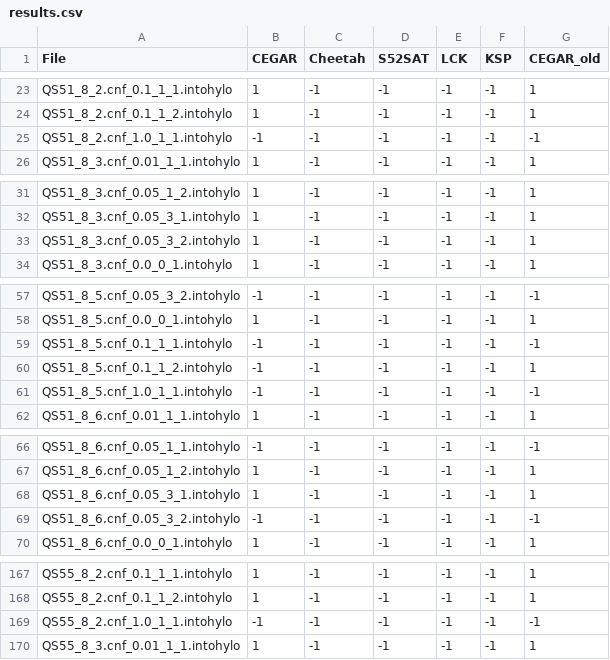
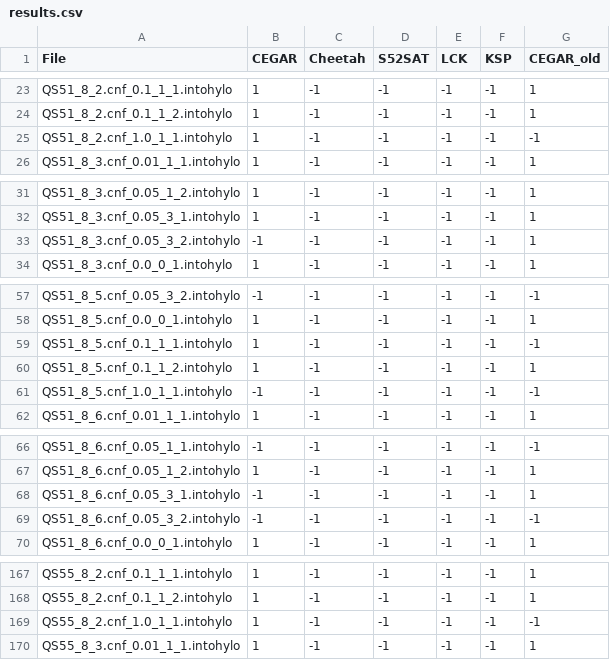
Before and after one commit to sarwagya-p/CEGARBoxCPP, a CSV file: S5Experiments/results/QS5/results.csv, drawn as a sheet; only a part is shown, gaps mark what is left out; the diff covers the shown part only.

```diff
--- a/S5Experiments/results/QS5/results.csv
+++ b/S5Experiments/results/QS5/results.csv
@@ -24,3 +24,3 @@ QS51_8_2.cnf_0.1_1_1.intohylo,1,-1,-1,-1,-1,1
 QS51_8_2.cnf_0.1_1_2.intohylo,1,-1,-1,-1,-1,1
-QS51_8_2.cnf_1.0_1_1.intohylo,-1,-1,-1,-1,-1,-1
+QS51_8_2.cnf_1.0_1_1.intohylo,1,-1,-1,-1,-1,-1
 QS51_8_3.cnf_0.01_1_1.intohylo,1,-1,-1,-1,-1,1
@@ -32,3 +32,3 @@ QS51_8_3.cnf_0.05_1_2.intohylo,1,-1,-1,-1,-1,1
 QS51_8_3.cnf_0.05_3_1.intohylo,1,-1,-1,-1,-1,1
-QS51_8_3.cnf_0.05_3_2.intohylo,1,-1,-1,-1,-1,1
+QS51_8_3.cnf_0.05_3_2.intohylo,-1,-1,-1,-1,-1,1
 QS51_8_3.cnf_0.0_0_1.intohylo,1,-1,-1,-1,-1,1
@@ -58,4 +58,4 @@ QS51_8_5.cnf_0.05_3_2.intohylo,-1,-1,-1,-1,-1,-1
 QS51_8_5.cnf_0.0_0_1.intohylo,1,-1,-1,-1,-1,1
-QS51_8_5.cnf_0.1_1_1.intohylo,-1,-1,-1,-1,-1,-1
-QS51_8_5.cnf_0.1_1_2.intohylo,-1,-1,-1,-1,-1,1
+QS51_8_5.cnf_0.1_1_1.intohylo,1,-1,-1,-1,-1,-1
+QS51_8_5.cnf_0.1_1_2.intohylo,1,-1,-1,-1,-1,1
 QS51_8_5.cnf_1.0_1_1.intohylo,-1,-1,-1,-1,-1,-1
@@ -67,3 +67,3 @@ QS51_8_6.cnf_0.05_1_1.intohylo,-1,-1,-1,-1,-1,-1
 QS51_8_6.cnf_0.05_1_2.intohylo,1,-1,-1,-1,-1,1
-QS51_8_6.cnf_0.05_3_1.intohylo,1,-1,-1,-1,-1,1
+QS51_8_6.cnf_0.05_3_1.intohylo,-1,-1,-1,-1,-1,1
 QS51_8_6.cnf_0.05_3_2.intohylo,-1,-1,-1,-1,-1,-1
@@ -168,3 +168,3 @@ QS55_8_2.cnf_0.1_1_1.intohylo,1,-1,-1,-1,-1,1
 QS55_8_2.cnf_0.1_1_2.intohylo,1,-1,-1,-1,-1,1
-QS55_8_2.cnf_1.0_1_1.intohylo,-1,-1,-1,-1,-1,-1
+QS55_8_2.cnf_1.0_1_1.intohylo,1,-1,-1,-1,-1,-1
 QS55_8_3.cnf_0.01_1_1.intohylo,1,-1,-1,-1,-1,1
```
Also changed, not shown: 2 edited cells elsewhere in this file, S5Experiments/results/QS5/times.csv, 3 other files.
